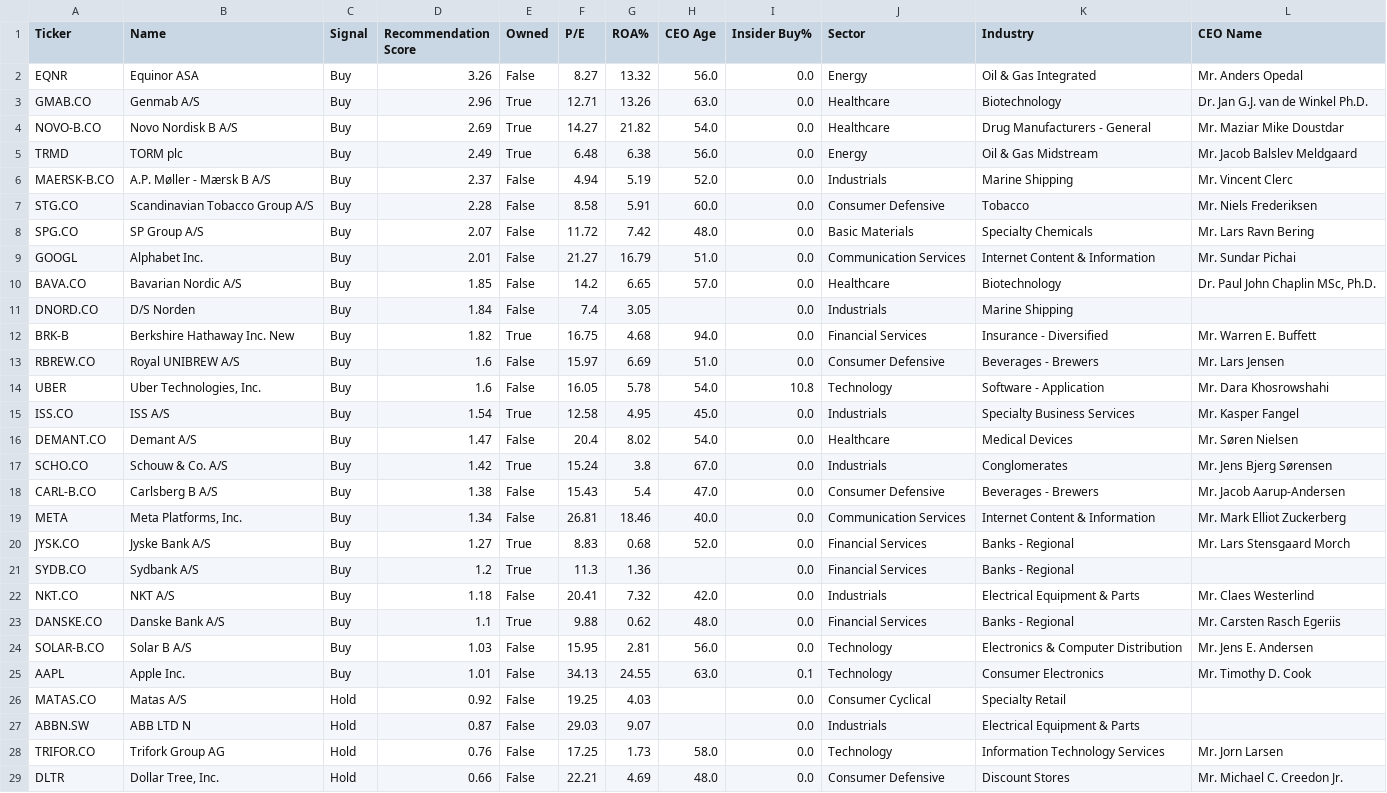
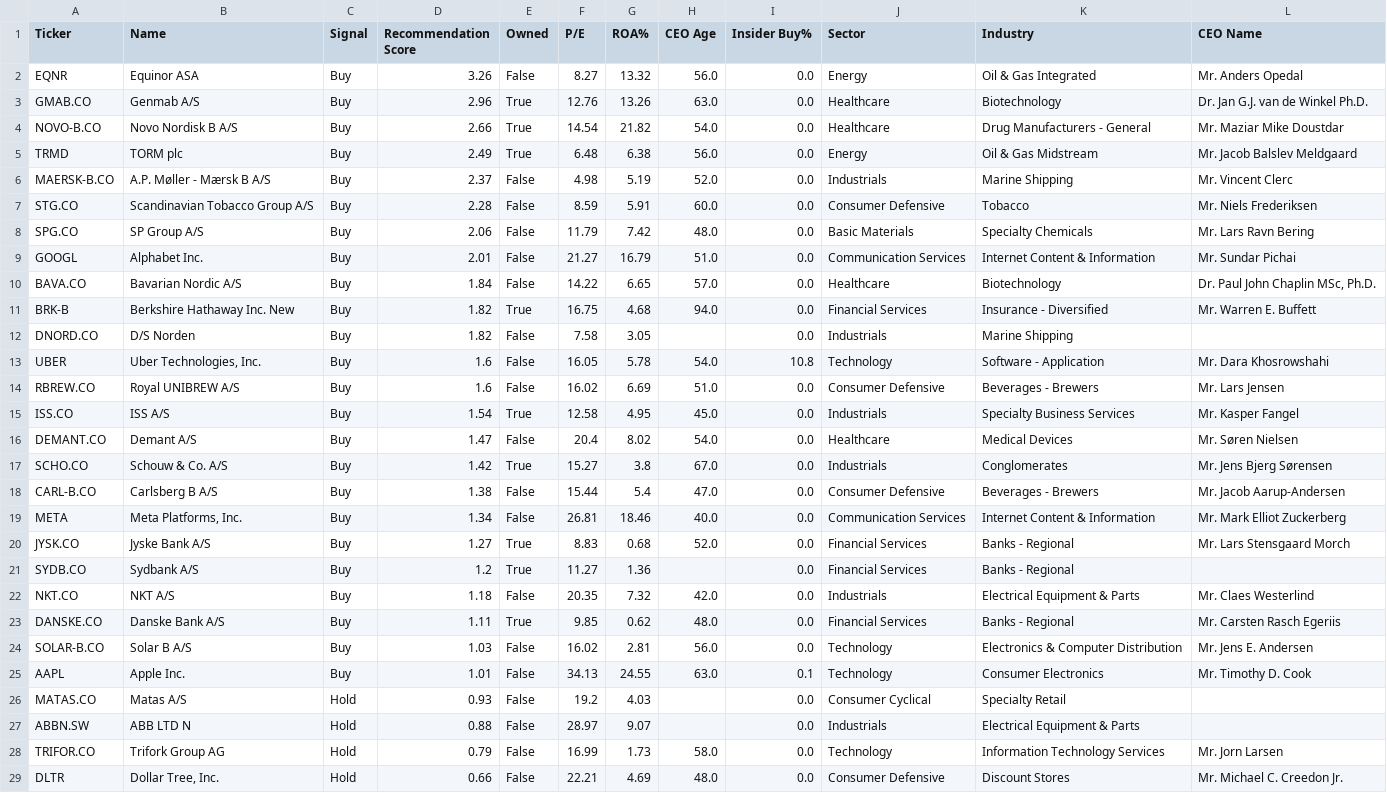
Before and after one commit to P1N60/stock_predictor, a CSV file: data/screener_results/simple_screener_results.csv, drawn as a sheet; only a part is shown; the diff covers the shown part only.

Commit message:
updated owned tickers and ran screener on simple tickers

```diff
--- a/data/screener_results/simple_screener_results.csv
+++ b/data/screener_results/simple_screener_results.csv
@@ -2,28 +2,28 @@ Ticker,Name,Signal,Recommendation Score,Owned,P/E,ROA%,CEO Age,Insider Buy%,Sect
 EQNR,Equinor ASA,Buy,3.26,False,8.27,13.32,56.0,0.0,Energy,Oil & Gas Integrated,Mr. Anders  Opedal
-GMAB.CO,Genmab A/S,Buy,2.96,True,12.71,13.26,63.0,0.0,Healthcare,Biotechnology,Dr. Jan G.J. van de Winkel Ph.D.
-NOVO-B.CO,Novo Nordisk B A/S,Buy,2.69,True,14.27,21.82,54.0,0.0,Healthcare,Drug Manufacturers - General,Mr. Maziar Mike Doustdar
+GMAB.CO,Genmab A/S,Buy,2.96,True,12.76,13.26,63.0,0.0,Healthcare,Biotechnology,Dr. Jan G.J. van de Winkel Ph.D.
+NOVO-B.CO,Novo Nordisk B A/S,Buy,2.66,True,14.54,21.82,54.0,0.0,Healthcare,Drug Manufacturers - General,Mr. Maziar Mike Doustdar
 TRMD,TORM plc,Buy,2.49,True,6.48,6.38,56.0,0.0,Energy,Oil & Gas Midstream,Mr. Jacob Balslev Meldgaard
-MAERSK-B.CO,A.P. Møller - Mærsk B A/S,Buy,2.37,False,4.94,5.19,52.0,0.0,Industrials,Marine Shipping,Mr. Vincent  Clerc
-STG.CO,Scandinavian Tobacco Group A/S,Buy,2.28,False,8.58,5.91,60.0,0.0,Consumer Defensive,Tobacco,Mr. Niels  Frederiksen
-SPG.CO,SP Group A/S,Buy,2.07,False,11.72,7.42,48.0,0.0,Basic Materials,Specialty Chemicals,Mr. Lars Ravn Bering
+MAERSK-B.CO,A.P. Møller - Mærsk B A/S,Buy,2.37,False,4.98,5.19,52.0,0.0,Industrials,Marine Shipping,Mr. Vincent  Clerc
+STG.CO,Scandinavian Tobacco Group A/S,Buy,2.28,False,8.59,5.91,60.0,0.0,Consumer Defensive,Tobacco,Mr. Niels  Frederiksen
+SPG.CO,SP Group A/S,Buy,2.06,False,11.79,7.42,48.0,0.0,Basic Materials,Specialty Chemicals,Mr. Lars Ravn Bering
 GOOGL,Alphabet Inc.,Buy,2.01,False,21.27,16.79,51.0,0.0,Communication Services,Internet Content & Information,Mr. Sundar  Pichai
-BAVA.CO ,Bavarian Nordic A/S,Buy,1.85,False,14.2,6.65,57.0,0.0,Healthcare,Biotechnology,"Dr. Paul John Chaplin MSc, Ph.D."
-DNORD.CO,D/S Norden,Buy,1.84,False,7.4,3.05,,0.0,Industrials,Marine Shipping,
+BAVA.CO ,Bavarian Nordic A/S,Buy,1.84,False,14.22,6.65,57.0,0.0,Healthcare,Biotechnology,"Dr. Paul John Chaplin MSc, Ph.D."
 BRK-B,Berkshire Hathaway Inc. New,Buy,1.82,True,16.75,4.68,94.0,0.0,Financial Services,Insurance - Diversified,Mr. Warren E. Buffett
-RBREW.CO,Royal UNIBREW A/S,Buy,1.6,False,15.97,6.69,51.0,0.0,Consumer Defensive,Beverages - Brewers,Mr. Lars  Jensen
+DNORD.CO,D/S Norden,Buy,1.82,False,7.58,3.05,,0.0,Industrials,Marine Shipping,
 UBER,"Uber Technologies, Inc.",Buy,1.6,False,16.05,5.78,54.0,10.8,Technology,Software - Application,Mr. Dara  Khosrowshahi
+RBREW.CO,Royal UNIBREW A/S,Buy,1.6,False,16.02,6.69,51.0,0.0,Consumer Defensive,Beverages - Brewers,Mr. Lars  Jensen
 ISS.CO,ISS A/S,Buy,1.54,True,12.58,4.95,45.0,0.0,Industrials,Specialty Business Services,Mr. Kasper  Fangel
 DEMANT.CO,Demant A/S,Buy,1.47,False,20.4,8.02,54.0,0.0,Healthcare,Medical Devices,Mr. Søren  Nielsen
-SCHO.CO,Schouw & Co. A/S,Buy,1.42,True,15.24,3.8,67.0,0.0,Industrials,Conglomerates,Mr. Jens Bjerg Sørensen
-CARL-B.CO,Carlsberg B A/S,Buy,1.38,False,15.43,5.4,47.0,0.0,Consumer Defensive,Beverages - Brewers,Mr. Jacob  Aarup-Andersen
+SCHO.CO,Schouw & Co. A/S,Buy,1.42,True,15.27,3.8,67.0,0.0,Industrials,Conglomerates,Mr. Jens Bjerg Sørensen
+CARL-B.CO,Carlsberg B A/S,Buy,1.38,False,15.44,5.4,47.0,0.0,Consumer Defensive,Beverages - Brewers,Mr. Jacob  Aarup-Andersen
 META,"Meta Platforms, Inc.",Buy,1.34,False,26.81,18.46,40.0,0.0,Communication Services,Internet Content & Information,Mr. Mark Elliot Zuckerberg
 JYSK.CO,Jyske Bank A/S,Buy,1.27,True,8.83,0.68,52.0,0.0,Financial Services,Banks - Regional,Mr. Lars Stensgaard Morch
-SYDB.CO,Sydbank A/S,Buy,1.2,True,11.3,1.36,,0.0,Financial Services,Banks - Regional,
-NKT.CO,NKT A/S,Buy,1.18,False,20.41,7.32,42.0,0.0,Industrials,Electrical Equipment & Parts,Mr. Claes  Westerlind
-DANSKE.CO,Danske Bank A/S,Buy,1.1,True,9.88,0.62,48.0,0.0,Financial Services,Banks - Regional,Mr. Carsten Rasch Egeriis
-SOLAR-B.CO,Solar B A/S,Buy,1.03,False,15.95,2.81,56.0,0.0,Technology,Electronics & Computer Distribution,Mr. Jens E. Andersen
+SYDB.CO,Sydbank A/S,Buy,1.2,True,11.27,1.36,,0.0,Financial Services,Banks - Regional,
+NKT.CO,NKT A/S,Buy,1.18,False,20.35,7.32,42.0,0.0,Industrials,Electrical Equipment & Parts,Mr. Claes  Westerlind
+DANSKE.CO,Danske Bank A/S,Buy,1.11,True,9.85,0.62,48.0,0.0,Financial Services,Banks - Regional,Mr. Carsten Rasch Egeriis
+SOLAR-B.CO,Solar B A/S,Buy,1.03,False,16.02,2.81,56.0,0.0,Technology,Electronics & Computer Distribution,Mr. Jens E. Andersen
 AAPL,Apple Inc.,Buy,1.01,False,34.13,24.55,63.0,0.1,Technology,Consumer Electronics,Mr. Timothy D. Cook
-MATAS.CO,Matas A/S,Hold,0.92,False,19.25,4.03,,0.0,Consumer Cyclical,Specialty Retail,
-ABBN.SW,ABB LTD N,Hold,0.87,False,29.03,9.07,,0.0,Industrials,Electrical Equipment & Parts,
-TRIFOR.CO,Trifork Group AG,Hold,0.76,False,17.25,1.73,58.0,0.0,Technology,Information Technology Services,Mr. Jorn  Larsen
+MATAS.CO,Matas A/S,Hold,0.93,False,19.2,4.03,,0.0,Consumer Cyclical,Specialty Retail,
+ABBN.SW,ABB LTD N,Hold,0.88,False,28.97,9.07,,0.0,Industrials,Electrical Equipment & Parts,
+TRIFOR.CO,Trifork Group AG,Hold,0.79,False,16.99,1.73,58.0,0.0,Technology,Information Technology Services,Mr. Jorn  Larsen
 DLTR,"Dollar Tree, Inc.",Hold,0.66,False,22.21,4.69,48.0,0.0,Consumer Defensive,Discount Stores,Mr. Michael C. Creedon Jr.
```
Also changed, not shown: 3 added rows, 3 removed rows and 16 edited cells elsewhere in this file, 2 other files.
